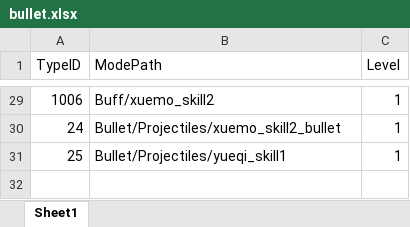
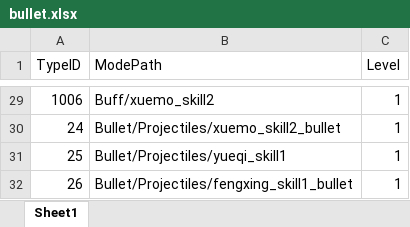
Before and after one commit to chenyang6534/dotanet_client, an Excel workbook: Excel/bullet.xlsx, sheet Sheet1, drawn as a sheet; only a part is shown, gaps mark what is left out; values as stored, in another font and other column widths than the file's, no borders; the diff names each change by its address in the sheet, - before the commit and + after, or states it on an @@ line.

```diff
--- a/Excel/bullet.xlsx (sheet Sheet1)
+++ b/Excel/bullet.xlsx (sheet Sheet1)
+row 32: 26 | Bullet/Projectiles/fengxing_skill1_bullet | 1
```
Also changed, not shown: Excel/buff_effect.xlsx.
